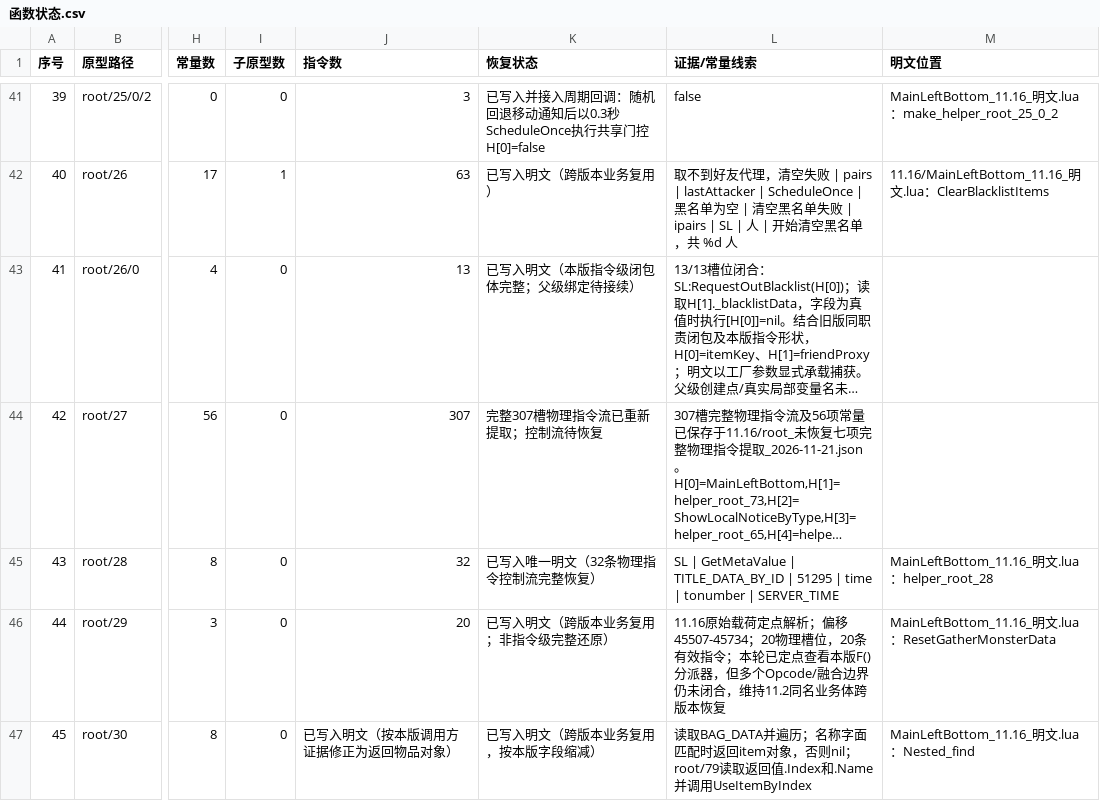
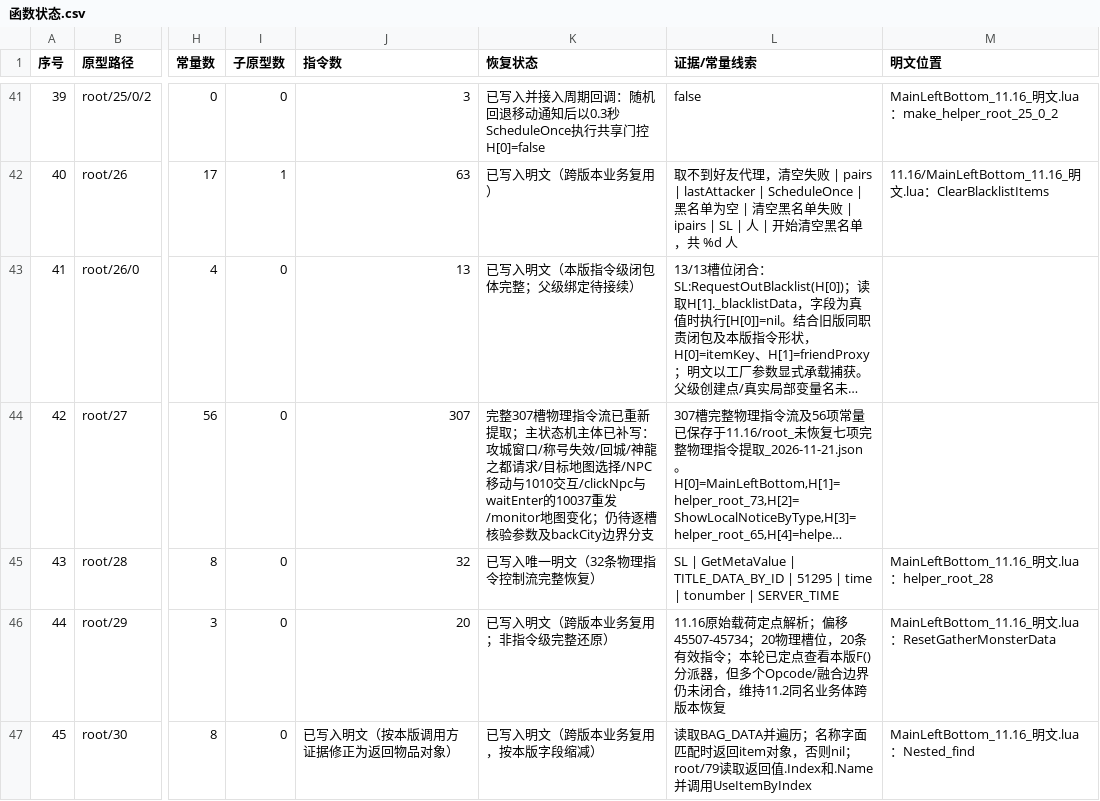
Before and after one commit to panchengdong88888/wjjm, a CSV file: 11.16/函数状态.csv, drawn as a sheet; only a part is shown, gaps mark what is left out; long unchanged cells end in …; the diff names each change by its address in the sheet, - before the commit and + after, or states it on an @@ line.

Commit message:
11.16: update root27 recovery status

```diff
--- a/11.16/函数状态.csv
+++ b/11.16/函数状态.csv
-K44 (恢复状态): …新提取；控制流待恢复
+K44 (恢复状态): …新提取；主状态机主体已补写：攻城窗口/称号失效/回城/神龍之都请求/目标地图选择/NPC移动与1010交互/clickNpc与waitEnter的10037重发/monitor地图变化；仍待逐槽核验参数及backCity边界分支
```
